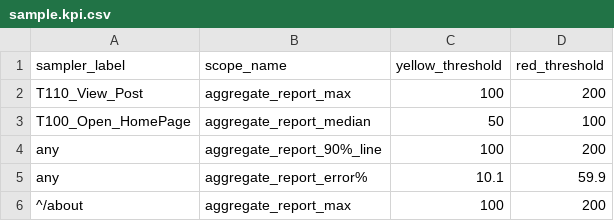
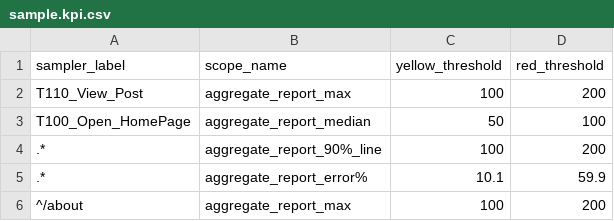
Before and after one commit to vvxxsz00/tiger_jmeter_tests, a CSV file: sample/sample.kpi.csv, drawn as a sheet.

Commit message:
Testing KPI analyze

```diff
--- a/sample/sample.kpi.csv
+++ b/sample/sample.kpi.csv
@@ -3,4 +3,4 @@ T110_View_Post,aggregate_report_max,100,200
 T100_Open_HomePage,aggregate_report_median,50,100
-any,aggregate_report_90%_line,100,200
-any,aggregate_report_error%,10.1,59.9
+.*,aggregate_report_90%_line,100,200
+.*,aggregate_report_error%,10.1,59.9
 ^/about,aggregate_report_max,100,200
```
